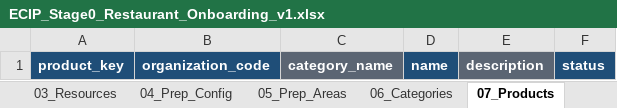
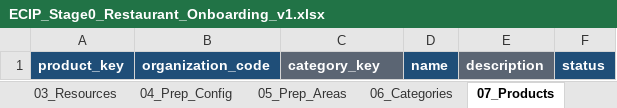
Before and after one commit to Rogelio-ai/enterprise-conversational-intelligence-platform, an Excel workbook: docs/operations/templates/ECIP_Stage0_Restaurant_Onboarding_v1.xlsx, sheet 07_Products, drawn as a sheet; values as stored, in another font and other column widths than the file's, no borders; conditional formats not drawn; the diff names each change by its address in the sheet, - before the commit and + after, or states it on an @@ line.

Commit message:
feat(catalog): add category provisioning import binding

```diff
--- a/docs/operations/templates/ECIP_Stage0_Restaurant_Onboarding_v1.xlsx (sheet 07_Products)
+++ b/docs/operations/templates/ECIP_Stage0_Restaurant_Onboarding_v1.xlsx (sheet 07_Products)
-C1: category_name
+C1: category_key
```
Also changed, not shown: sheet 06_Categories, sheet Instructions, 12 other files.
